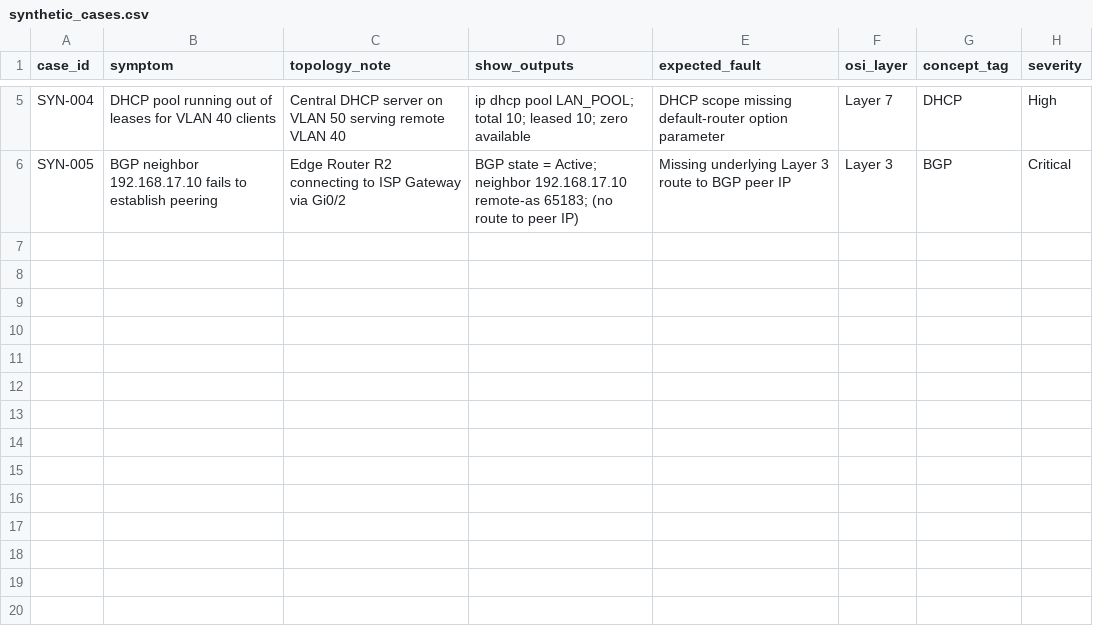
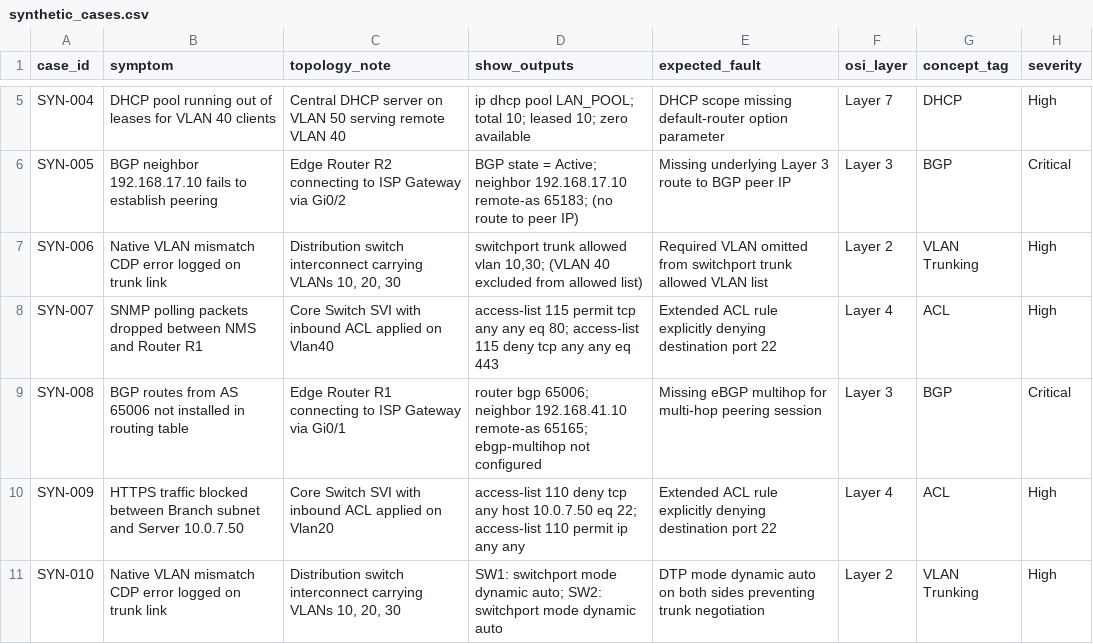
Before and after one commit to Aakasshhhh/NetStage_AI, a CSV file: Data/synthetic_cases.csv, drawn as a sheet; only a part is shown, gaps mark what is left out.

```diff
--- a/Data/synthetic_cases.csv
+++ b/Data/synthetic_cases.csv
@@ -6 +6,6 @@ SYN-004,DHCP pool running out of leases for VLAN 40 clients,Central DHCP server
 SYN-005,BGP neighbor 192.168.17.10 fails to establish peering,Edge Router R2 connecting to ISP Gateway via Gi0/2,BGP state = Active; neighbor 192.168.17.10 remote-as 65183; (no route to peer IP),Missing underlying Layer 3 route to BGP peer IP,Layer 3,BGP,Critical
+SYN-006,Native VLAN mismatch CDP error logged on trunk link,"Distribution switch interconnect carrying VLANs 10, 20, 30","switchport trunk allowed vlan 10,30; (VLAN 40 excluded from allowed list)",Required VLAN omitted from switchport trunk allowed VLAN list,Layer 2,VLAN Trunking,High
+SYN-007,SNMP polling packets dropped between NMS and Router R1,Core Switch SVI with inbound ACL applied on Vlan40,access-list 115 permit tcp any any eq 80; access-list 115 deny tcp any any eq 443,Extended ACL rule explicitly denying destination port 22,Layer 4,ACL,High
+SYN-008,BGP routes from AS 65006 not installed in routing table,Edge Router R1 connecting to ISP Gateway via Gi0/1,router bgp 65006; neighbor 192.168.41.10 remote-as 65165; ebgp-multihop not configured,Missing eBGP multihop for multi-hop peering session,Layer 3,BGP,Critical
+SYN-009,HTTPS traffic blocked between Branch subnet and Server 10.0.7.50,Core Switch SVI with inbound ACL applied on Vlan20,access-list 110 deny tcp any host 10.0.7.50 eq 22; access-list 110 permit ip any any,Extended ACL rule explicitly denying destination port 22,Layer 4,ACL,High
+SYN-010,Native VLAN mismatch CDP error logged on trunk link,"Distribution switch interconnect carrying VLANs 10, 20, 30",SW1: switchport mode dynamic auto; SW2: switchport mode dynamic auto,DTP mode dynamic auto on both sides preventing trunk negotiation,Layer 2,VLAN Trunking,High
```
Also changed, not shown: 2 other files.
